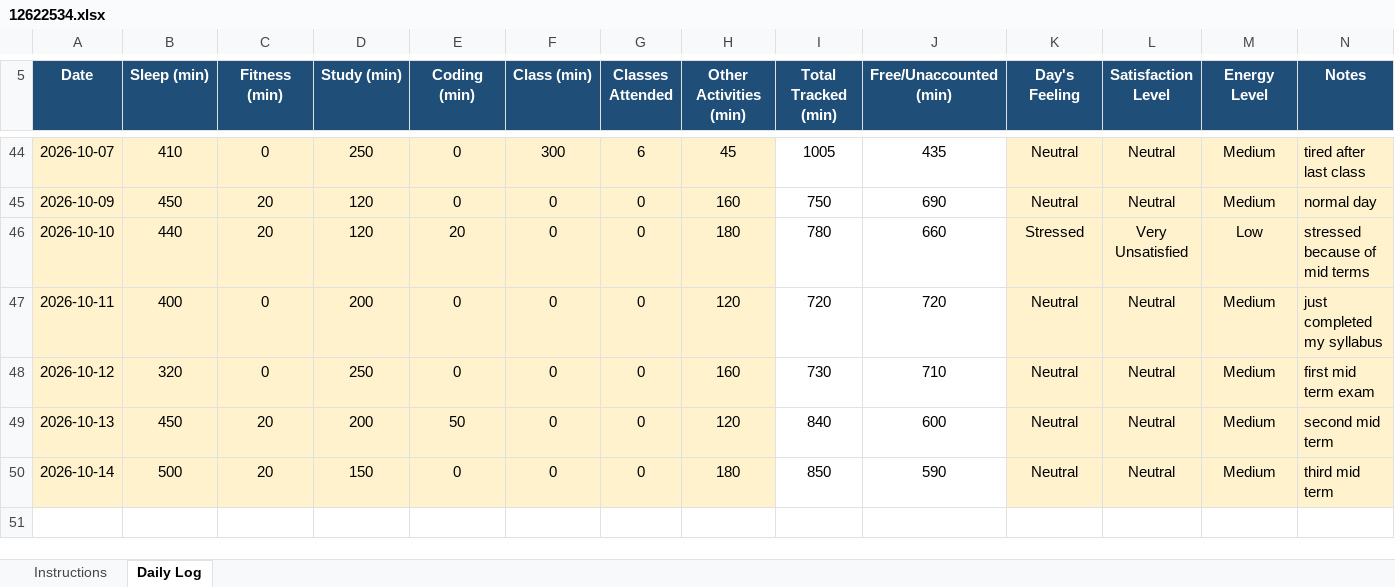
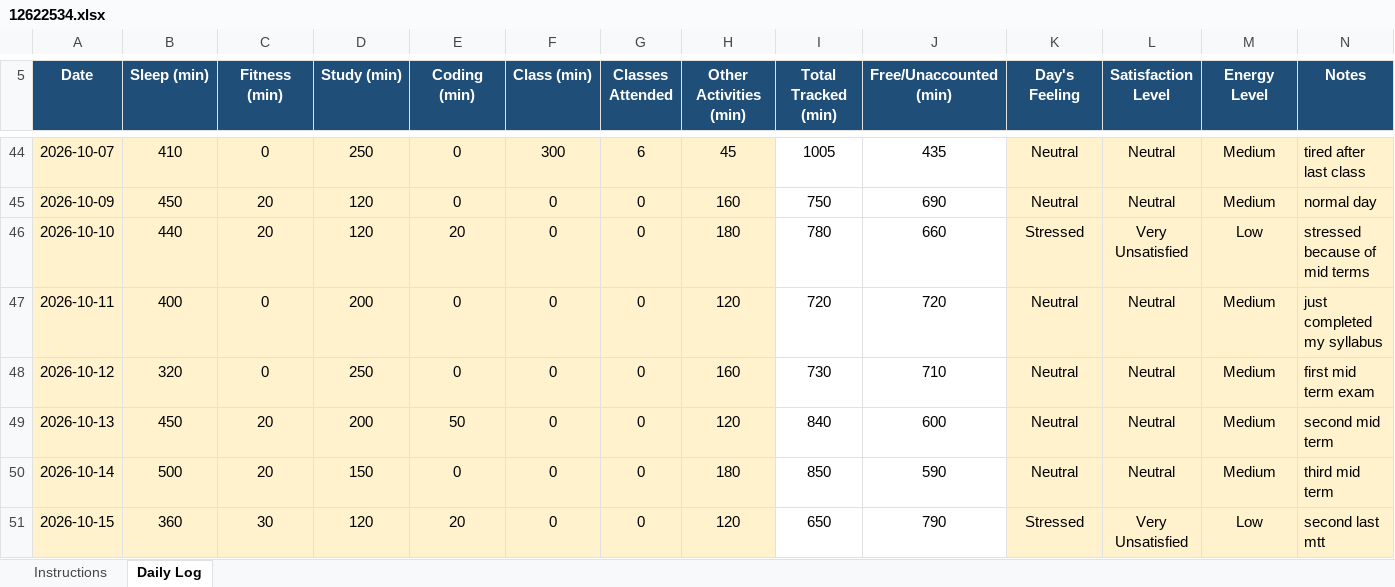
Before and after one commit to rahul33kumar1001-hash/776, an Excel workbook: 12622534.xlsx, sheet Daily Log, drawn as a sheet; only a part is shown, gaps mark what is left out; values as stored, in another font and other column widths than the file's, no borders; conditional formats not drawn; the diff names each change by its address in the sheet, - before the commit and + after, or states it on an @@ line.

Commit message:
updated on 15-10-2026

```diff
--- a/12622534.xlsx (sheet Daily Log)
+++ b/12622534.xlsx (sheet Daily Log)
+row 51: 2026-10-15 | 360 | 30 | 120 | 20 | 0 | 0 | 120 | 650 | 790 | Stressed | Very Unsatisfied | Low | second last mtt
```
